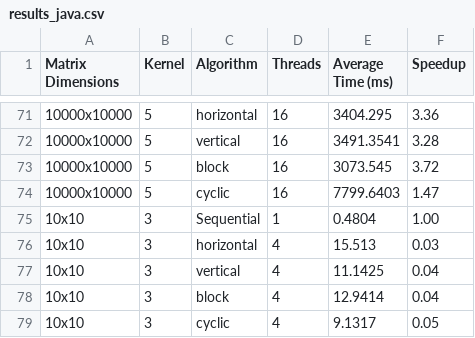
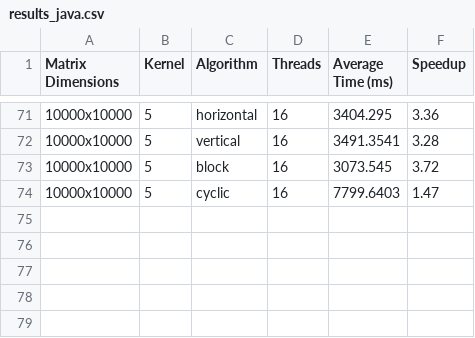
Before and after one commit to lucianpopescu688/DPP, a CSV file: Laboratory/Laboratory1/Laboratory1_Homework/results_java.csv, drawn as a sheet; only a part is shown, gaps mark what is left out; the diff names each change by its address in the sheet, - before the commit and + after, or states it on an @@ line.

```diff
--- a/Laboratory/Laboratory1/Laboratory1_Homework/results_java.csv
+++ b/Laboratory/Laboratory1/Laboratory1_Homework/results_java.csv
-row 75: 10x10 | 3 | Sequential | 1 | 0.4804 | 1.00
-row 76: 10x10 | 3 | horizontal | 4 | 15.513 | 0.03
-row 77: 10x10 | 3 | vertical | 4 | 11.1425 | 0.04
-row 78: 10x10 | 3 | block | 4 | 12.9414 | 0.04
-row 79: 10x10 | 3 | cyclic | 4 | 9.1317 | 0.05
```
Also changed, not shown: Laboratory/Laboratory1/Laboratory1_Homework/results_cpp.csv, 1 other file.
